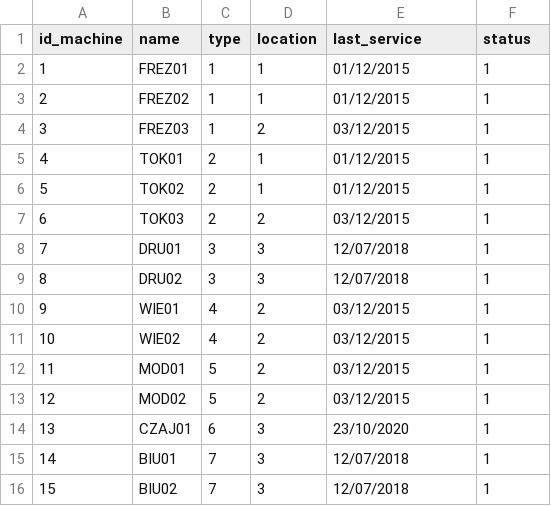
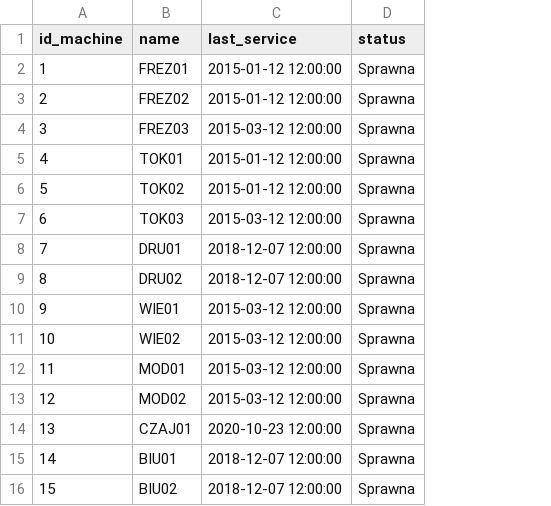
Before and after one commit to RahimFatih/Bazy-danych, a CSV file: src/dane/machines.csv, drawn as a sheet; removed rows and columns are numbered as before the commit, all else as after; the diff names each change by its address in the sheet, - before the commit and + after, or states it on an @@ line.

```diff
--- a/src/dane/machines.csv
+++ b/src/dane/machines.csv
-column C (type), rows 2-16: 1 | 1 | 1 | 2 | 2 | 2 | 3 | 3 | 4 | 4 | 5 | 5 | 6 | 7 | 7
-column D (location), rows 2-16: 1 | 1 | 2 | 1 | 1 | 2 | 3 | 3 | 2 | 2 | 2 | 2 | 3 | 3 | 3
-C2:C3 (last_service): 01/12/2015
+C2:C3 (last_service): 2015-01-12 12:00:00
-D2:D16 (status): 1
+D2:D16 (status): Sprawna
-C4 (last_service): 03/12/2015
+C4 (last_service): 2015-03-12 12:00:00
-C5:C6 (last_service): 01/12/2015
+C5:C6 (last_service): 2015-01-12 12:00:00
-C7 (last_service): 03/12/2015
+C7 (last_service): 2015-03-12 12:00:00
-C8:C9 (last_service): 12/07/2018
+C8:C9 (last_service): 2018-12-07 12:00:00
-C10:C13 (last_service): 03/12/2015
+C10:C13 (last_service): 2015-03-12 12:00:00
-C14 (last_service): 23/10/2020
+C14 (last_service): 2020-10-23 12:00:00
-C15:C16 (last_service): 12/07/2018
+C15:C16 (last_service): 2018-12-07 12:00:00
```
Also changed, not shown: src/dane/crashReport.csv, src/dane/personalData.csv, 10 other files.
